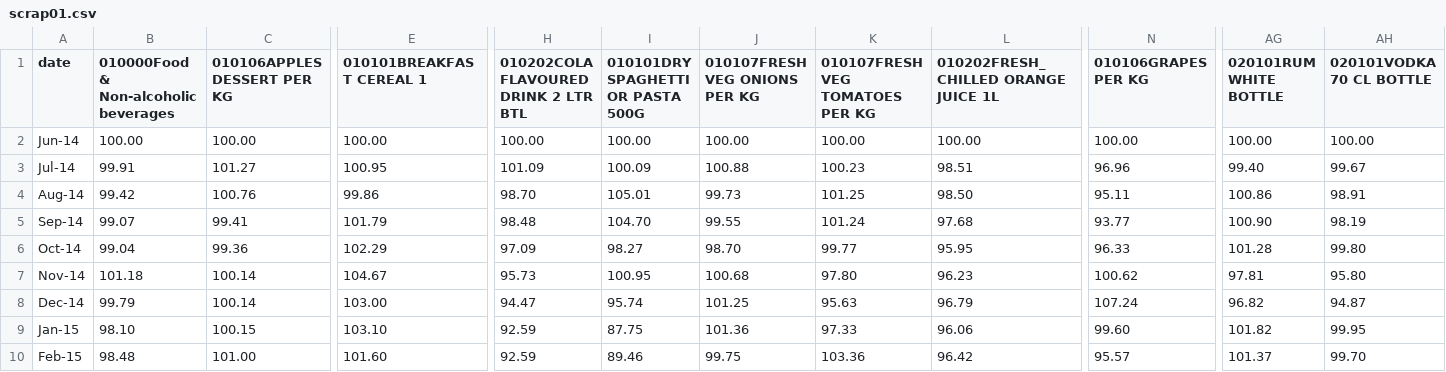
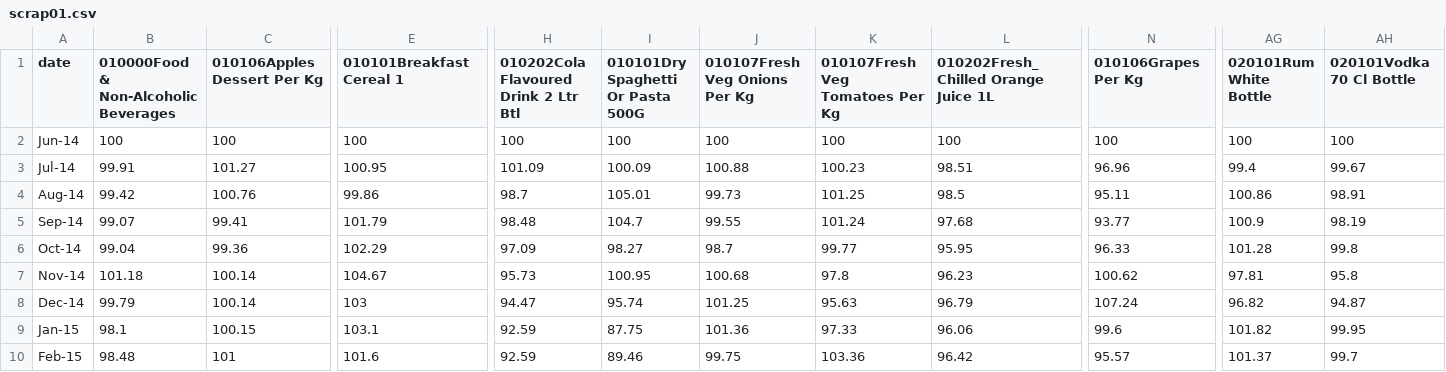
Before and after one commit to ONSvisual/ONSvisual.github.io, a CSV file: dvc344/project/data/scrap01.csv, drawn as a sheet; only a part is shown, gaps mark what is left out; removed rows and columns are numbered as before the commit, all else as after; rows hold the shown columns only; the diff covers the shown part only; the diff names each change by its address in the sheet, - before the commit and + after, or states it on an @@ line.

```diff
--- a/dvc344/project/data/scrap01.csv
+++ b/dvc344/project/data/scrap01.csv
-B1: 010000Food & Non-alcoholic beverages
+B1: 010000Food & Non-Alcoholic Beverages
-C1: 010106APPLES DESSERT PER KG
+C1: 010106Apples Dessert Per Kg
-E1: 010101BREAKFAST CEREAL 1
+E1: 010101Breakfast Cereal 1
-H1: 010202COLA FLAVOURED DRINK 2 LTR BTL
+H1: 010202Cola Flavoured Drink 2 Ltr Btl
-I1: 010101DRY SPAGHETTI OR PASTA 500G
+I1: 010101Dry Spaghetti Or Pasta 500G
-J1: 010107FRESH VEG ONIONS PER KG
+J1: 010107Fresh Veg Onions Per Kg
-K1: 010107FRESH VEG TOMATOES PER KG
+K1: 010107Fresh Veg Tomatoes Per Kg
-L1: 010202FRESH_CHILLED ORANGE JUICE 1L
+L1: 010202Fresh_Chilled Orange Juice 1L
-N1: 010106GRAPES PER KG
+N1: 010106Grapes Per Kg
-AG1: 020101RUM WHITE BOTTLE
+AG1: 020101Rum White Bottle
-AH1: 020101VODKA 70 CL BOTTLE
+AH1: 020101Vodka 70 Cl Bottle
-row 2: Jun-14 | 100.00 | 100.00 | 100.00 | 100.00 | 100.00 | 100.00 | 100.00 | 100.00 | 100.00 | 100.00 | 100.00
+row 2: Jun-14 | 100 | 100 | 100 | 100 | 100 | 100 | 100 | 100 | 100 | 100 | 100
-AG3 (020101Rum White Bottle): 99.40
+AG3 (020101Rum White Bottle): 99.4
-H4: 98.70
+H4: 98.7
-L4: 98.50
+L4: 98.5
-I5: 104.70
+I5: 104.7
-AG5 (020101Rum White Bottle): 100.90
+AG5 (020101Rum White Bottle): 100.9
-J6 (010107Fresh Veg Onions Per Kg): 98.70
+J6 (010107Fresh Veg Onions Per Kg): 98.7
-AH6 (020101Vodka 70 Cl Bottle): 99.80
+AH6 (020101Vodka 70 Cl Bottle): 99.8
-K7 (010107Fresh Veg Tomatoes Per Kg): 97.80
+K7 (010107Fresh Veg Tomatoes Per Kg): 97.8
-AH7 (020101Vodka 70 Cl Bottle): 95.80
+AH7 (020101Vodka 70 Cl Bottle): 95.8
-E8 (010101Breakfast Cereal 1): 103.00
+E8 (010101Breakfast Cereal 1): 103
-B9: 98.10
+B9: 98.1
-E9 (010101Breakfast Cereal 1): 103.10
+E9 (010101Breakfast Cereal 1): 103.1
-N9 (010106Grapes Per Kg): 99.60
+N9 (010106Grapes Per Kg): 99.6
-C10 (010106Apples Dessert Per Kg): 101.00
+C10 (010106Apples Dessert Per Kg): 101
-E10 (010101Breakfast Cereal 1): 101.60
+E10 (010101Breakfast Cereal 1): 101.6
-AH10 (020101Vodka 70 Cl Bottle): 99.70
+AH10 (020101Vodka 70 Cl Bottle): 99.7
```
Also changed, not shown: 73 edited cells elsewhere in this file, dvc344/project/data/scrap00.csv, dvc344/project/data/scrap10.csv, 2 other files.
